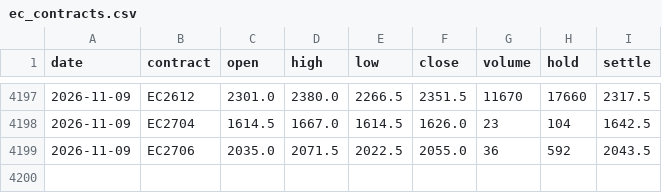
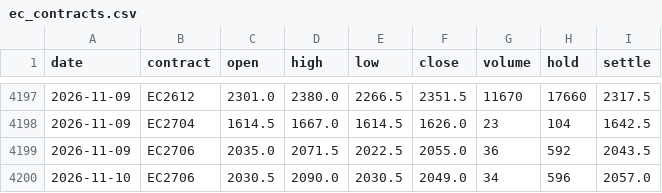
Before and after one commit to narrowsproject-boop/Narrows, a CSV file: data/clean/ec_contracts.csv, drawn as a sheet; only a part is shown, gaps mark what is left out.

```diff
--- a/data/clean/ec_contracts.csv
+++ b/data/clean/ec_contracts.csv
@@ -4199 +4199,2 @@ date,contract,open,high,low,close,volume,hold,settle
 2026-11-09,EC2706,2035.0,2071.5,2022.5,2055.0,36,592,2043.5
+2026-11-10,EC2706,2030.5,2090.0,2030.5,2049.0,34,596,2057.0
```
Also changed, not shown: data/clean/ec_front.csv, data/clean/markets.csv, 3 other files.
